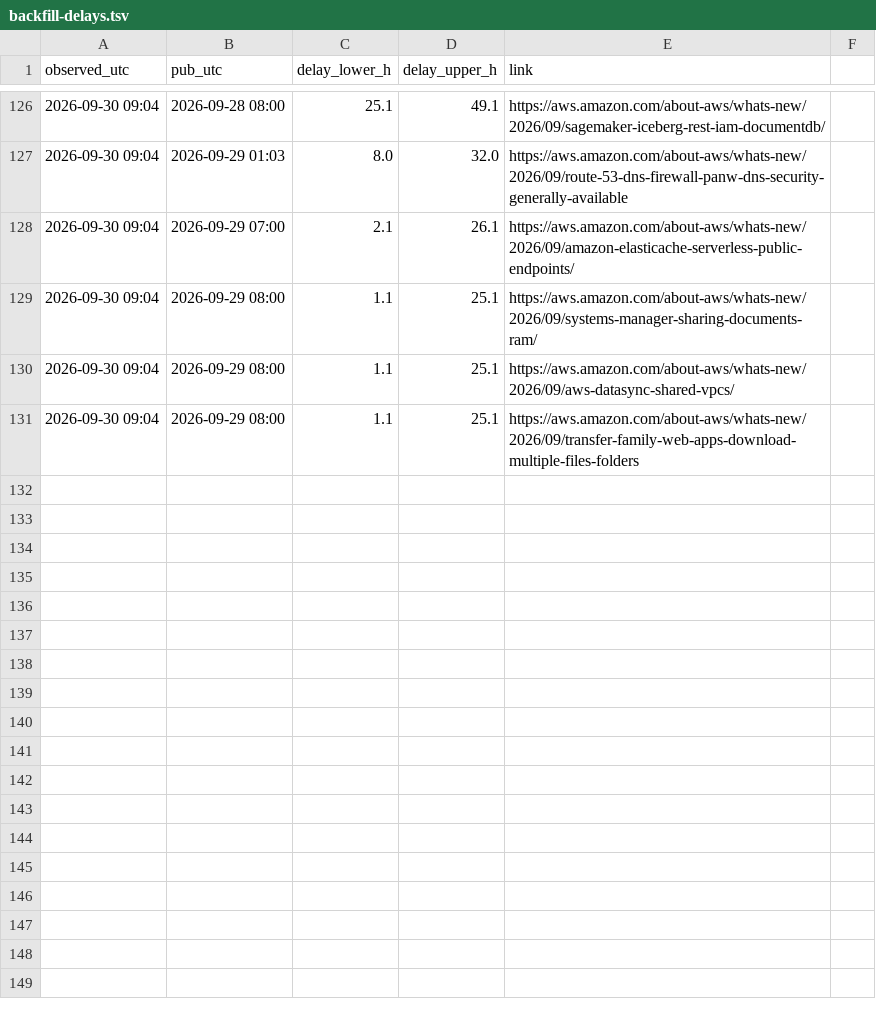
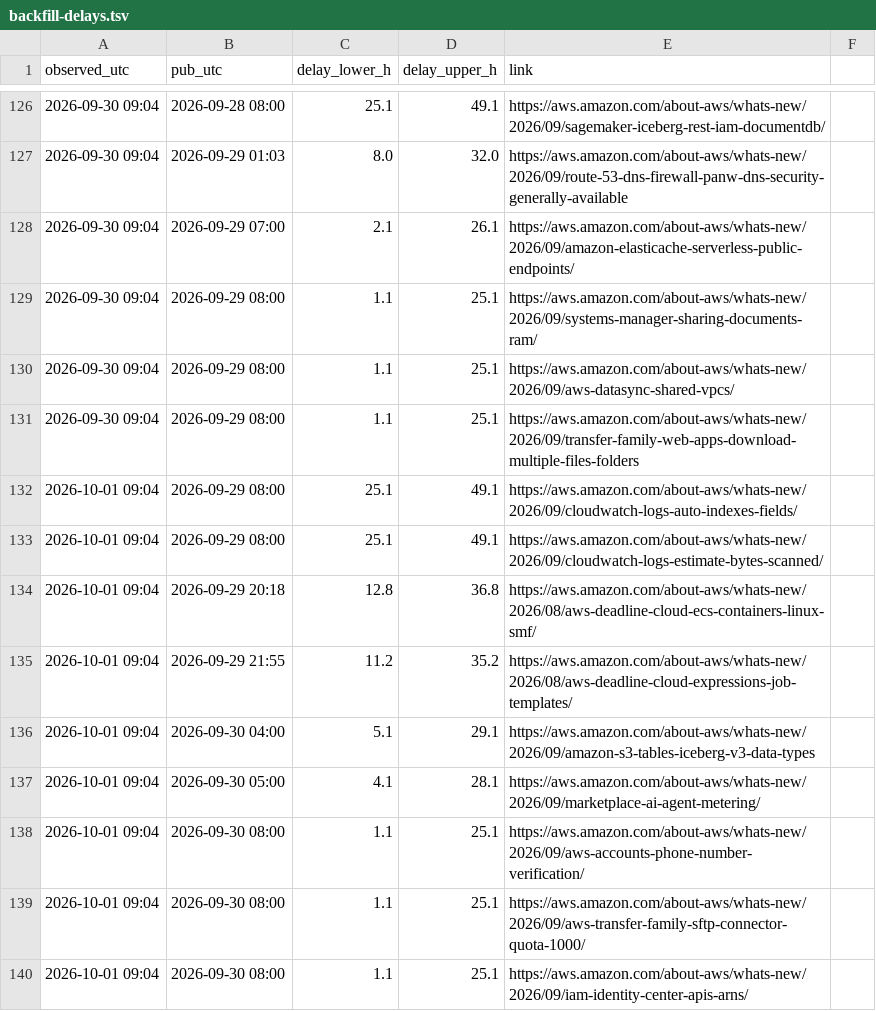
Before and after one commit to IanLiYi1996/personal-research-journal, a TSV file: aws-whats-new/backfill-delays.tsv, drawn as a sheet; only a part is shown, gaps mark what is left out.

```diff
--- a/aws-whats-new/backfill-delays.tsv
+++ b/aws-whats-new/backfill-delays.tsv
@@ -131 +131,10 @@ observed_utc	pub_utc	delay_lower_h	delay_upper_h	link
 2026-09-30 09:04	2026-09-29 08:00	1.1	25.1	https://aws.amazon.com/about-aws/whats-new/2026/09/transfer-family-web-apps-download-multiple-files-folders
+2026-10-01 09:04	2026-09-29 08:00	25.1	49.1	https://aws.amazon.com/about-aws/whats-new/2026/09/cloudwatch-logs-auto-indexes-fields/
+2026-10-01 09:04	2026-09-29 08:00	25.1	49.1	https://aws.amazon.com/about-aws/whats-new/2026/09/cloudwatch-logs-estimate-bytes-scanned/
+2026-10-01 09:04	2026-09-29 20:18	12.8	36.8	https://aws.amazon.com/about-aws/whats-new/2026/08/aws-deadline-cloud-ecs-containers-linux-smf/
+2026-10-01 09:04	2026-09-29 21:55	11.2	35.2	https://aws.amazon.com/about-aws/whats-new/2026/08/aws-deadline-cloud-expressions-job-templates/
+2026-10-01 09:04	2026-09-30 04:00	5.1	29.1	https://aws.amazon.com/about-aws/whats-new/2026/09/amazon-s3-tables-iceberg-v3-data-types
+2026-10-01 09:04	2026-09-30 05:00	4.1	28.1	https://aws.amazon.com/about-aws/whats-new/2026/09/marketplace-ai-agent-metering/
+2026-10-01 09:04	2026-09-30 08:00	1.1	25.1	https://aws.amazon.com/about-aws/whats-new/2026/09/aws-accounts-phone-number-verification/
+2026-10-01 09:04	2026-09-30 08:00	1.1	25.1	https://aws.amazon.com/about-aws/whats-new/2026/09/aws-transfer-family-sftp-connector-quota-1000/
+2026-10-01 09:04	2026-09-30 08:00	1.1	25.1	https://aws.amazon.com/about-aws/whats-new/2026/09/iam-identity-center-apis-arns/
```
Also changed, not shown: aws-whats-new/window-health.tsv, ops/run-log.tsv, 3 other files.
